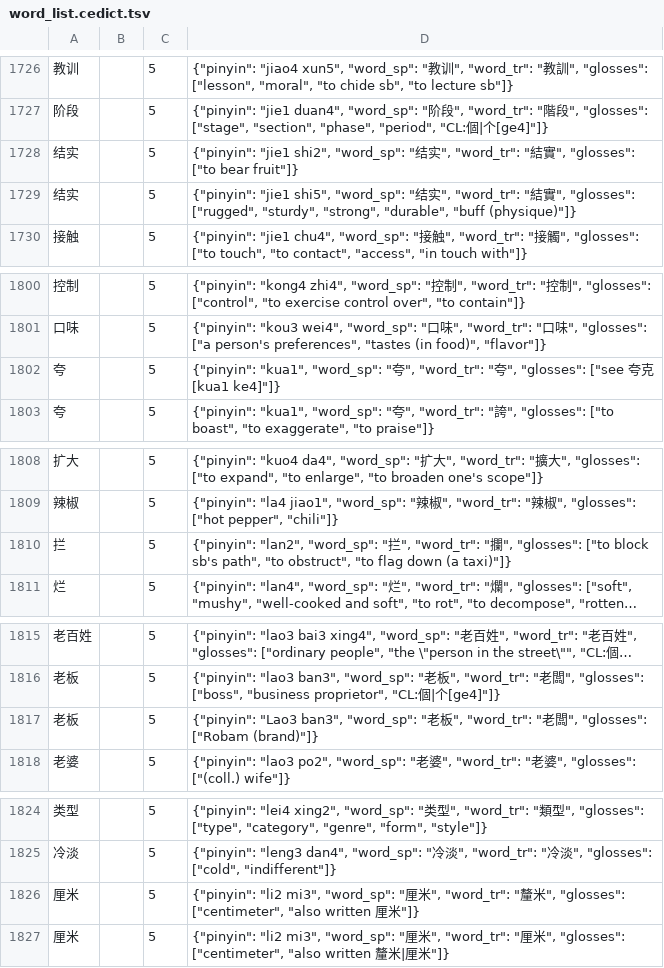
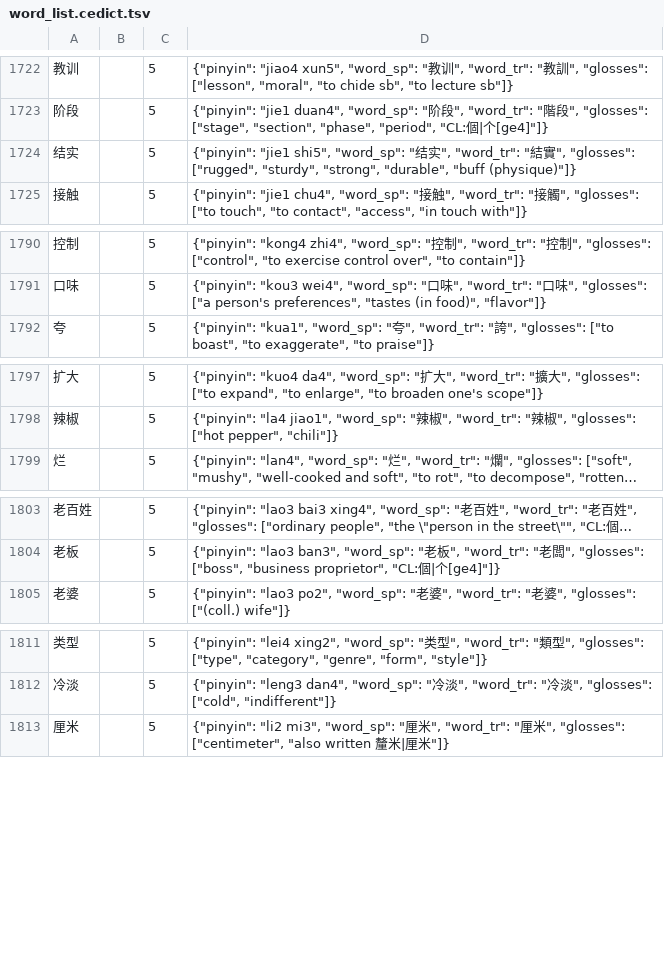
Before and after one commit to mhagiwara/chinese-nlp, a TSV file: hsk/word_list.cedict.tsv, drawn as a sheet; only a part is shown, gaps mark what is left out; long unchanged cells end in …; removed rows and columns are numbered as before the commit, all else as after; the diff covers the shown part only; the diff names each change by its address in the sheet, - before the commit and + after, or states it on an @@ line.

```diff
--- a/hsk/word_list.cedict.tsv
+++ b/hsk/word_list.cedict.tsv
-row 1728: 结实 |  | 5 | {"pinyin": "jie1 shi2", "word_sp": "结实", "word_tr": "結實", "glosses": ["to bear fruit"]}
-row 1802: 夸 |  | 5 | {"pinyin": "kua1", "word_sp": "夸", "word_tr": "夸", "glosses": ["see 夸克[kua1 ke4]"]}
-row 1810: 拦 |  | 5 | {"pinyin": "lan2", "word_sp": "拦", "word_tr": "攔", "glosses": ["to block sb's path", "to obstruct", "to flag down (a taxi)"]}
-row 1817: 老板 |  | 5 | {"pinyin": "Lao3 ban3", "word_sp": "老板", "word_tr": "老闆", "glosses": ["Robam (brand)"]}
-row 1826: 厘米 |  | 5 | {"pinyin": "li2 mi3", "word_sp": "厘米", "word_tr": "釐米", "glosses": ["centimeter", "also written 厘米"]}
```
Also changed, not shown: 2 added rows, 20 removed rows and 1 edited cell elsewhere in this file, 1 other file.
